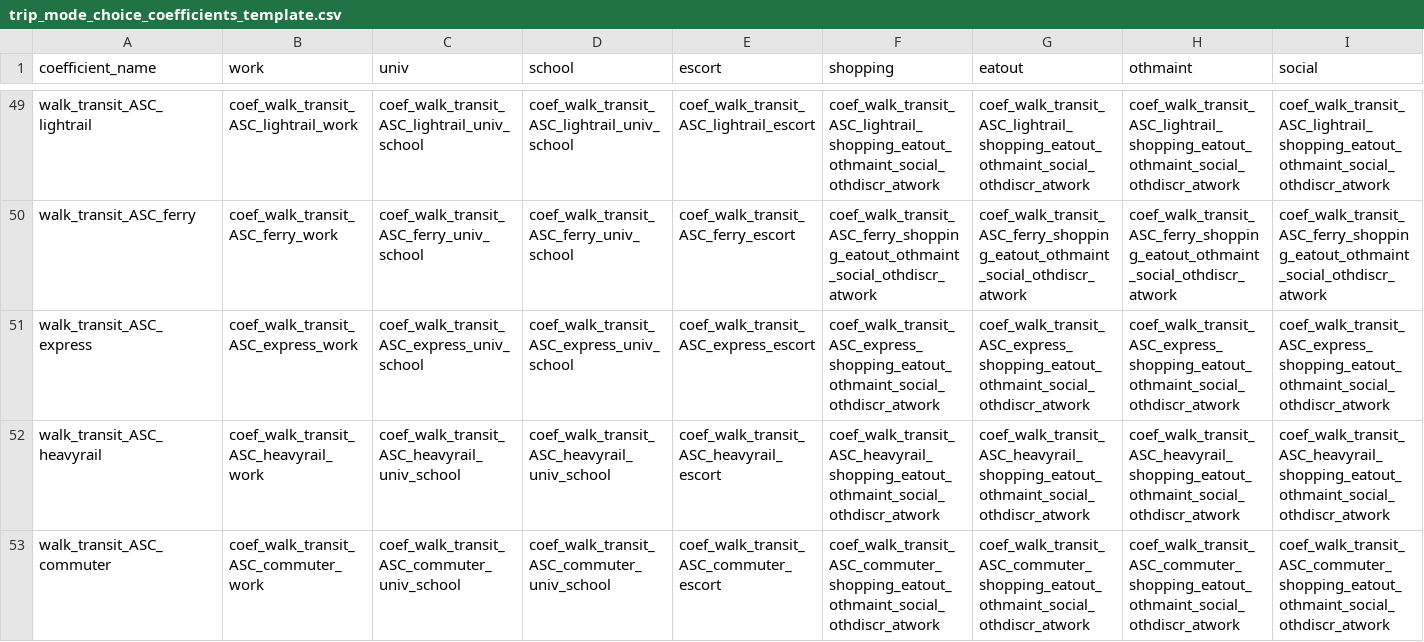
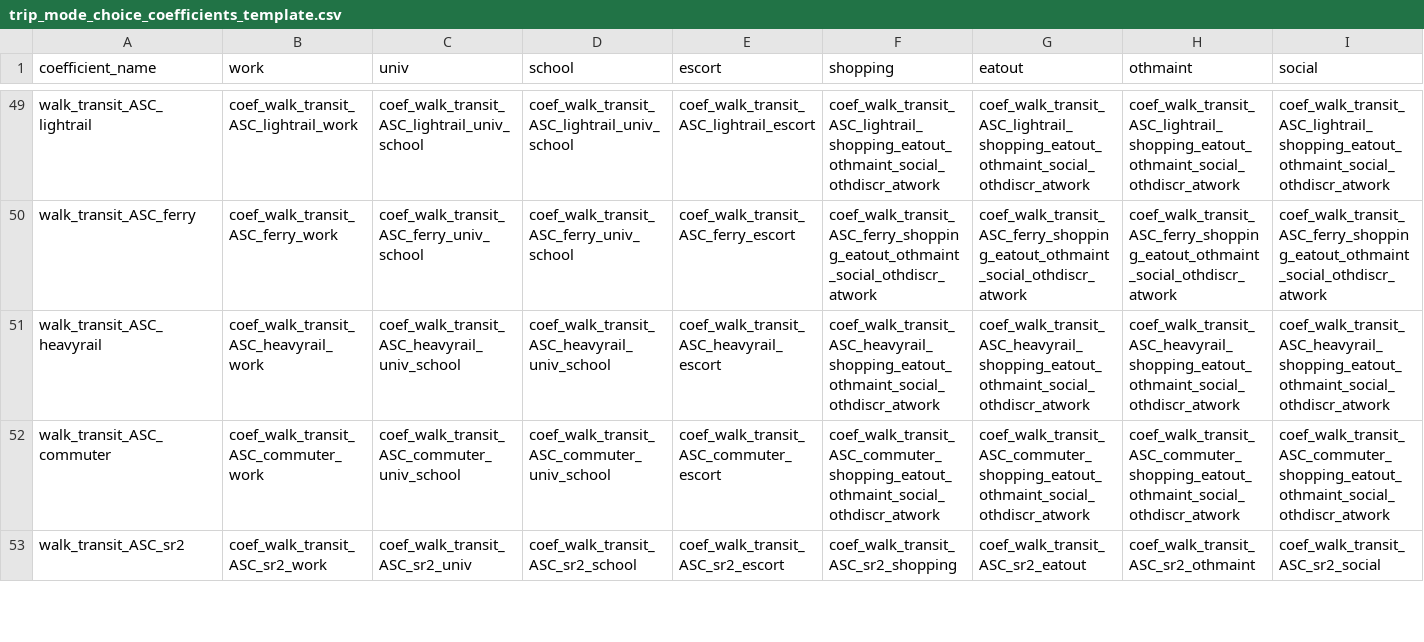
Before and after one commit to LBNL-UCB-STI/activitysim-configs-seattle, a CSV file: configs/trip_mode_choice_coefficients_template.csv, drawn as a sheet; only a part is shown, gaps mark what is left out; the shorter side is filled out with more unchanged rows; rows hold the shown columns only; the diff covers the shown part only; the diff names each change by its address in the sheet, - before the commit and + after, or states it on an @@ line.

Commit message:
get rid of express bus mode

```diff
--- a/configs/trip_mode_choice_coefficients_template.csv
+++ b/configs/trip_mode_choice_coefficients_template.csv
-row 51: walk_transit_ASC_express | coef_walk_transit_ASC_express_work | coef_walk_transit_ASC_express_univ_school | coef_walk_transit_ASC_express_univ_school | coef_walk_transit_ASC_express_escort | coef_walk_transit_ASC_express_shopping_eatout_othmaint_social_othdiscr_atwork | coef_walk_transit_ASC_express_shopping_eatout_othmaint_social_othdiscr_atwork | coef_walk_transit_ASC_express_shopping_eatout_othmaint_social_othdiscr_atwork | coef_walk_transit_ASC_express_shopping_eatout_othmaint_social_othdiscr_atwork
```
Also changed, not shown: 4 removed rows elsewhere in this file, configs/generate_beam_plans_preprocessor.csv, configs/summarize_preprocessor.csv, 27 other files.
